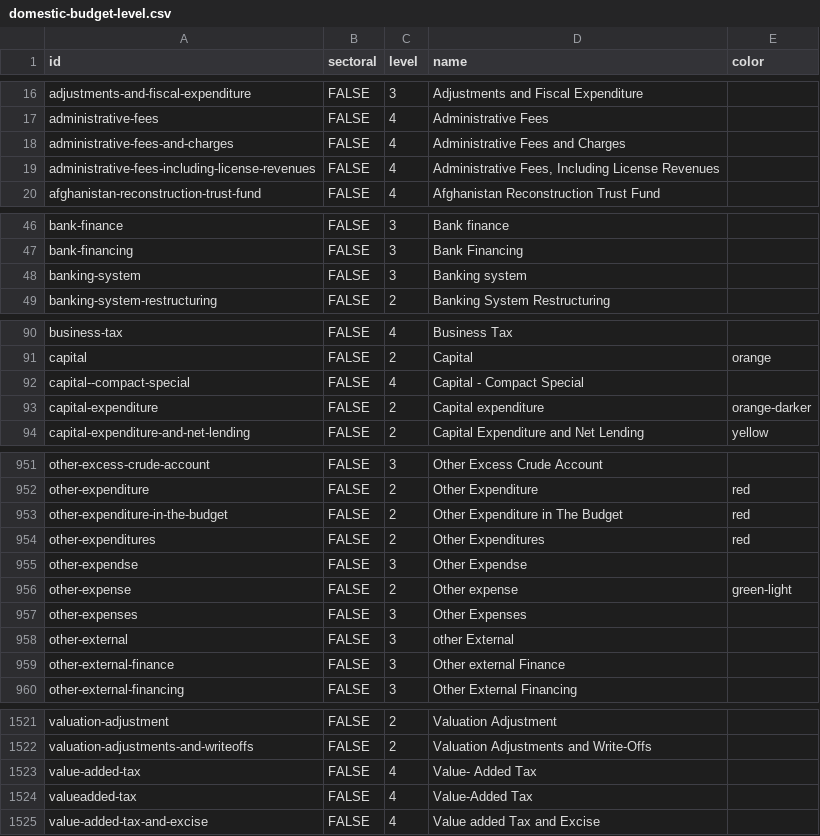
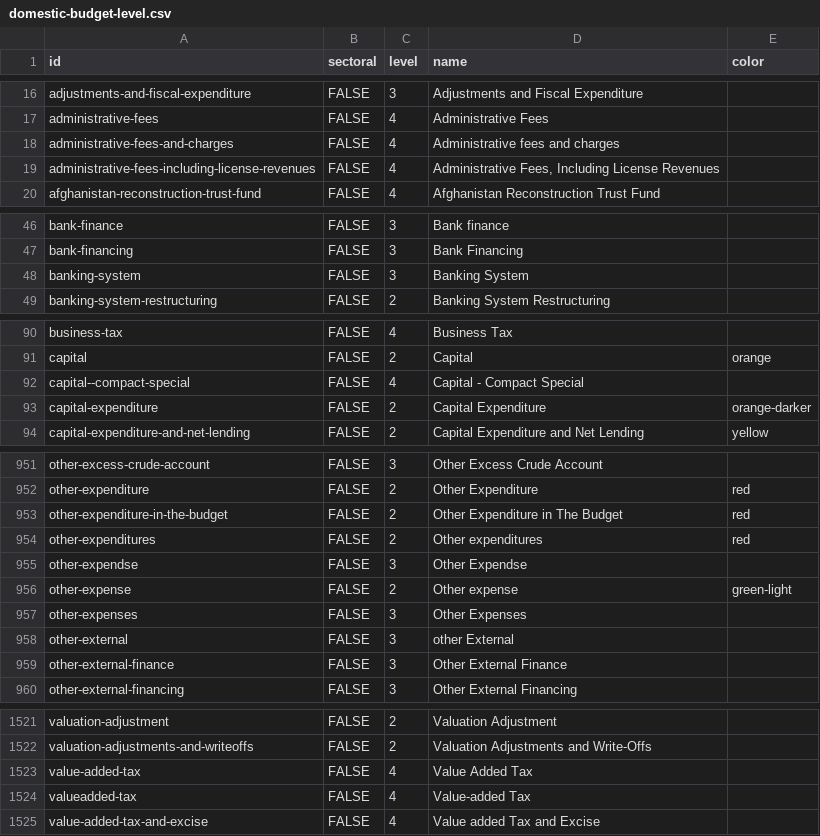
Before and after one commit to devinit/domestic_finance_2018, a CSV file: output/domestic-budget-level.csv, drawn as a sheet; only a part is shown, gaps mark what is left out; the diff covers the shown part only.

```diff
--- a/output/domestic-budget-level.csv
+++ b/output/domestic-budget-level.csv
@@ -17,3 +17,3 @@
 "administrative-fees","FALSE",4,"Administrative Fees",
-"administrative-fees-and-charges","FALSE",4,"Administrative Fees and Charges",
+"administrative-fees-and-charges","FALSE",4,"Administrative fees and charges",
 "administrative-fees-including-license-revenues","FALSE",4,"Administrative Fees, Including License Revenues",
@@ -47,3 +47,3 @@
 "bank-financing","FALSE",3,"Bank Financing",
-"banking-system","FALSE",3,"Banking system",
+"banking-system","FALSE",3,"Banking System",
 "banking-system-restructuring","FALSE",2,"Banking System Restructuring",
@@ -92,3 +92,3 @@
 "capital--compact-special","FALSE",4,"Capital - Compact Special",
-"capital-expenditure","FALSE",2,"Capital expenditure","orange-darker"
+"capital-expenditure","FALSE",2,"Capital Expenditure","orange-darker"
 "capital-expenditure-and-net-lending","FALSE",2,"Capital Expenditure and Net Lending","yellow"
@@ -953,3 +953,3 @@
 "other-expenditure-in-the-budget","FALSE",2,"Other Expenditure in The Budget","red"
-"other-expenditures","FALSE",2,"Other Expenditures","red"
+"other-expenditures","FALSE",2,"Other expenditures","red"
 "other-expendse","FALSE",3,"Other Expendse",
@@ -958,3 +958,3 @@
 "other-external","FALSE",3,"other External",
-"other-external-finance","FALSE",3,"Other external Finance",
+"other-external-finance","FALSE",3,"Other External Finance",
 "other-external-financing","FALSE",3,"Other External Financing",
@@ -1522,4 +1522,4 @@
 "valuation-adjustments-and-writeoffs","FALSE",2,"Valuation Adjustments and Write-Offs",
-"value-added-tax","FALSE",4,"Value- Added Tax",
-"valueadded-tax","FALSE",4,"Value-Added Tax",
+"value-added-tax","FALSE",4,"Value Added Tax",
+"valueadded-tax","FALSE",4,"Value-added Tax",
 "value-added-tax-and-excise","FALSE",4,"Value added Tax and Excise",
```
Also changed, not shown: 5 removed rows and 46 edited cells elsewhere in this file, 2 other files.
